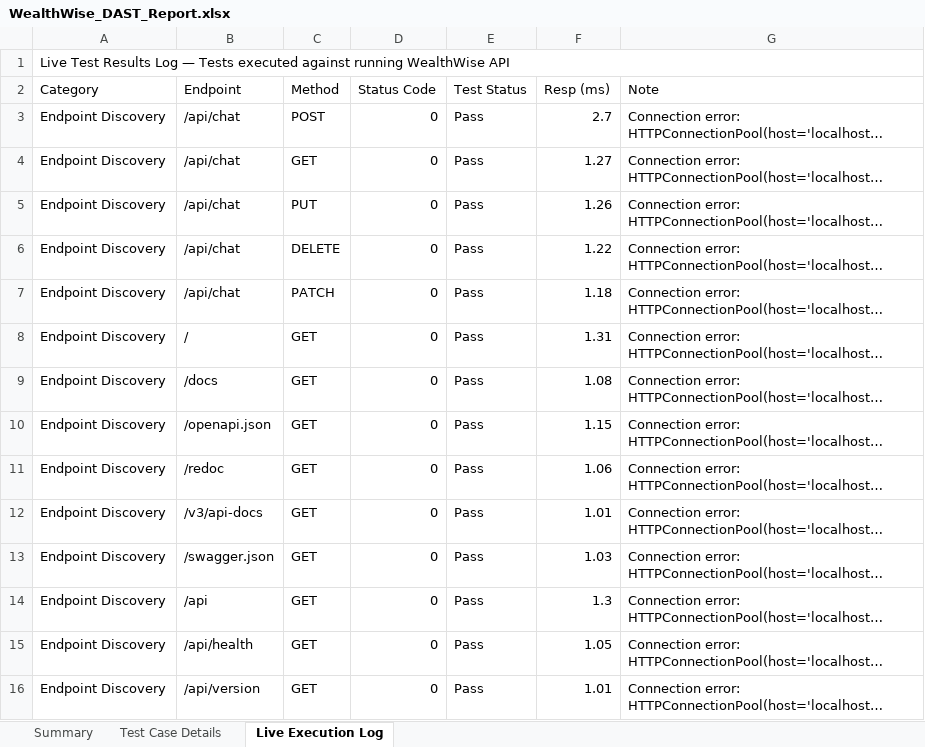
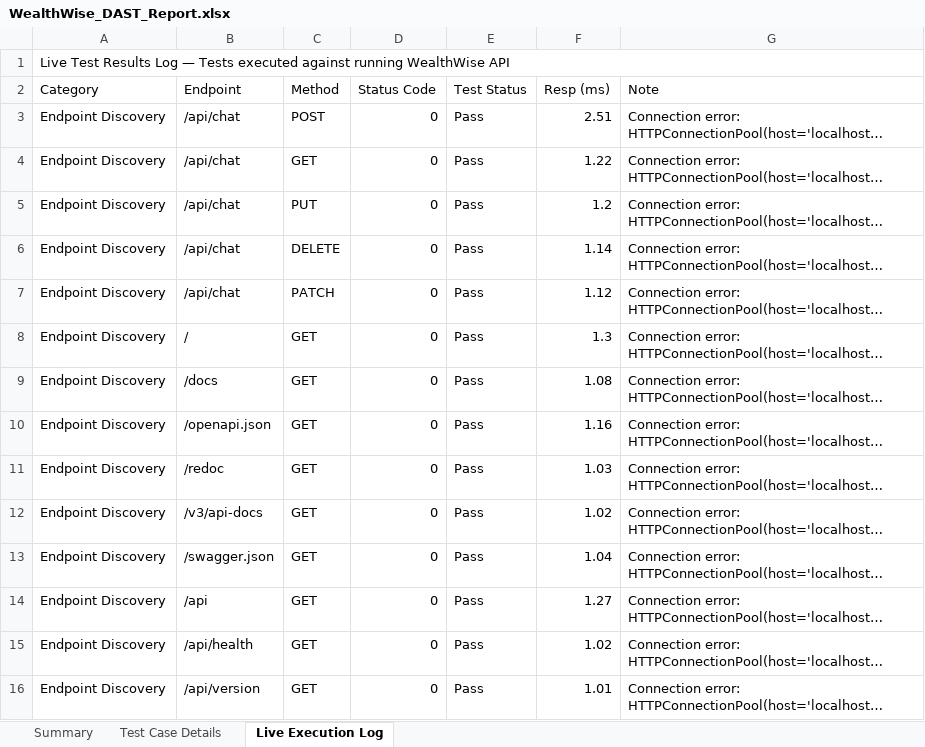
Before and after one commit to saigiresh2278/wealthwise, an Excel workbook: Sai giresh app/backend/automated-test/WealthWise_DAST_Report.xlsx, sheet Live Execution Log, drawn as a sheet; only a part is shown; long unchanged cells end in …; values as stored, in another font and other column widths than the file's, no cell formats; the diff covers the shown part only; the diff names each change by its address in the sheet, - before the commit and + after, or states it on an @@ line.

```diff
--- a/Sai giresh app/backend/automated-test/WealthWise_DAST_Report.xlsx (sheet Live Execution Log)
+++ b/Sai giresh app/backend/automated-test/WealthWise_DAST_Report.xlsx (sheet Live Execution Log)
-F3 (Resp (ms)): 2.7
+F3 (Resp (ms)): 2.51
-F4 (Resp (ms)): 1.27
+F4 (Resp (ms)): 1.22
-F5 (Resp (ms)): 1.26
+F5 (Resp (ms)): 1.2
-F6 (Resp (ms)): 1.22
+F6 (Resp (ms)): 1.14
-F7 (Resp (ms)): 1.18
+F7 (Resp (ms)): 1.12
-F8 (Resp (ms)): 1.31
+F8 (Resp (ms)): 1.3
-F10 (Resp (ms)): 1.15
+F10 (Resp (ms)): 1.16
-F11 (Resp (ms)): 1.06
+F11 (Resp (ms)): 1.03
-F12 (Resp (ms)): 1.01
+F12 (Resp (ms)): 1.02
-F13 (Resp (ms)): 1.03
+F13 (Resp (ms)): 1.04
-F14 (Resp (ms)): 1.3
+F14 (Resp (ms)): 1.27
-F15 (Resp (ms)): 1.05
+F15 (Resp (ms)): 1.02
```
Also changed, not shown: 8 added rows, 8 removed rows, 1 moved row and 50 edited cells elsewhere in this sheet, sheet Test Case Details, sheet Summary, cell formats.
